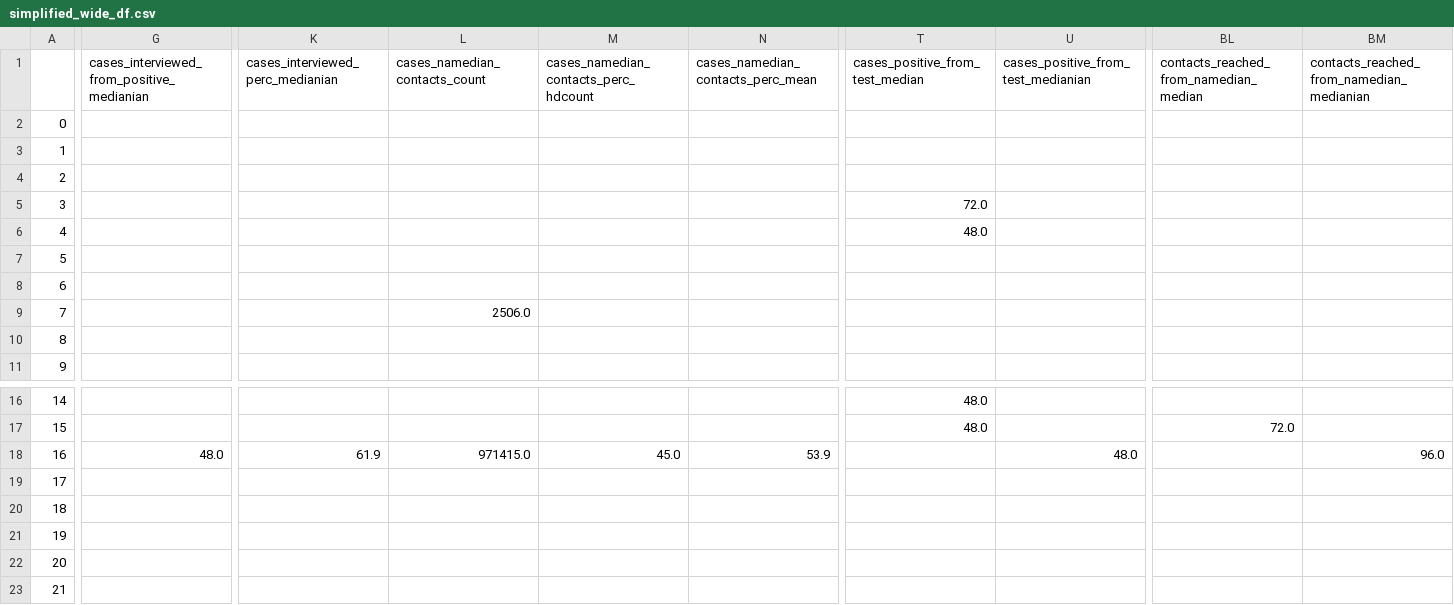
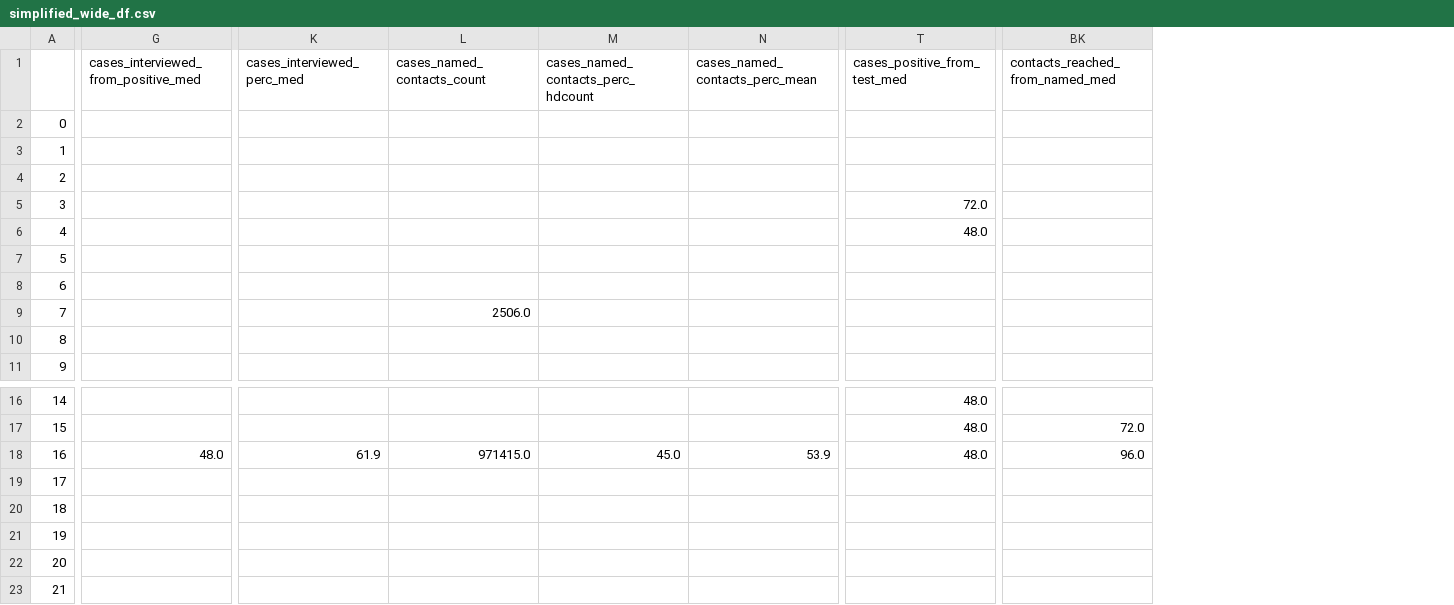
Before and after one commit to adam-s-elder/DEN_future, a CSV file: data_extraction/manipulated_data/simplified_wide_df.csv, drawn as a sheet; only a part is shown, gaps mark what is left out; removed rows and columns are numbered as before the commit, all else as after; the diff covers the shown part only; the diff names each change by its address in the sheet, - before the commit and + after, or states it on an @@ line.

```diff
--- a/data_extraction/manipulated_data/simplified_wide_df.csv
+++ b/data_extraction/manipulated_data/simplified_wide_df.csv
-column U, row 1: cases_positive_from_test_medianian; row 18: 48.0
-column BM, row 1: contacts_reached_from_namedian_medianian; row 18: 96.0
-G1: cases_interviewed_from_positive_medianian
+G1: cases_interviewed_from_positive_med
-K1: cases_interviewed_perc_medianian
+K1: cases_interviewed_perc_med
-L1: cases_namedian_contacts_count
+L1: cases_named_contacts_count
-M1: cases_namedian_contacts_perc_hdcount
+M1: cases_named_contacts_perc_hdcount
-N1: cases_namedian_contacts_perc_mean
+N1: cases_named_contacts_perc_mean
-T1: cases_positive_from_test_median
+T1: cases_positive_from_test_med
-BK1: contacts_reached_from_namedian_median
+BK1: contacts_reached_from_named_med
-T18 (cases_positive_from_test_med): (empty)
+T18 (cases_positive_from_test_med): 48.0
-BK18 (contacts_reached_from_named_med): (empty)
+BK18 (contacts_reached_from_named_med): 96.0
```
Also changed, not shown: 27 edited cells elsewhere in this file, data_extraction/manipulated_data/simplified_wide_df_with_date.csv, data_extraction/manipulated_data/simplified_wide_df_with_date_loc.csv, 1 other file.
